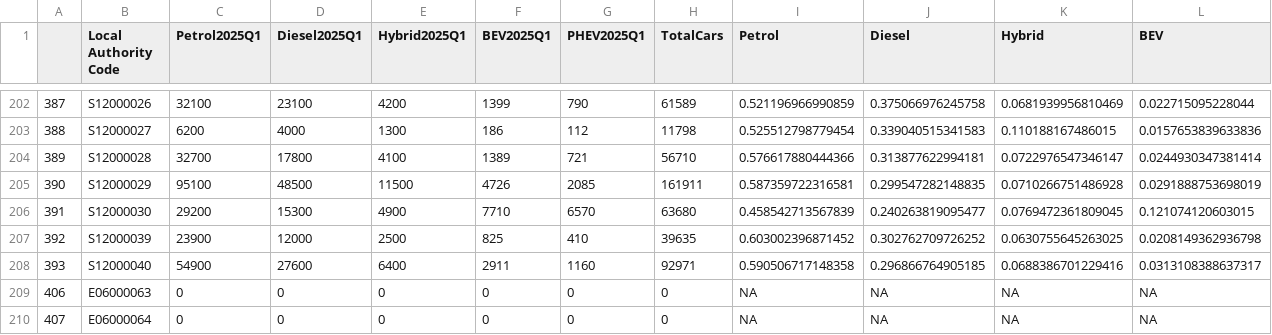
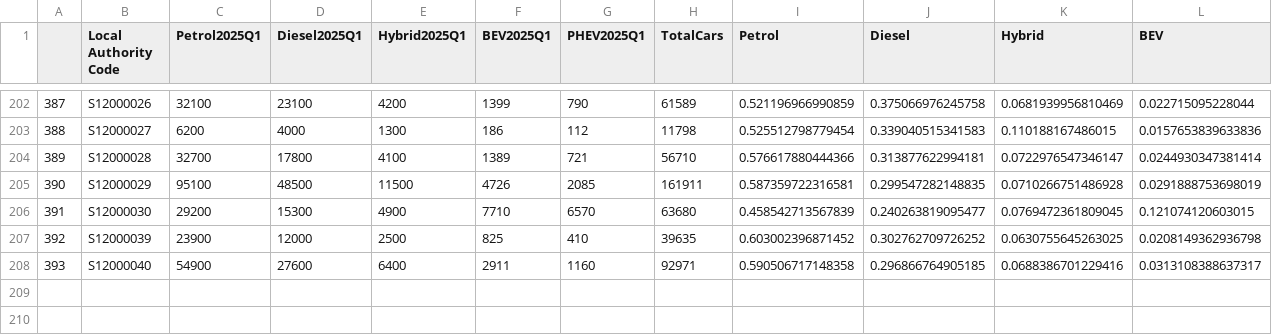
Before and after one commit to HBudnitz/PLEASEM, a CSV file: dashboard/data/processed_data/df_county.csv, drawn as a sheet; only a part is shown, gaps mark what is left out; rows hold the shown columns only; the diff names each change by its address in the sheet, - before the commit and + after, or states it on an @@ line.

```diff
--- a/dashboard/data/processed_data/df_county.csv
+++ b/dashboard/data/processed_data/df_county.csv
-row 209: 406 | E06000063 | 0 | 0 | 0 | 0 | 0 | 0 | NA | NA | NA | NA
-row 210: 407 | E06000064 | 0 | 0 | 0 | 0 | 0 | 0 | NA | NA | NA | NA
```
Also changed, not shown: 5 other files.
